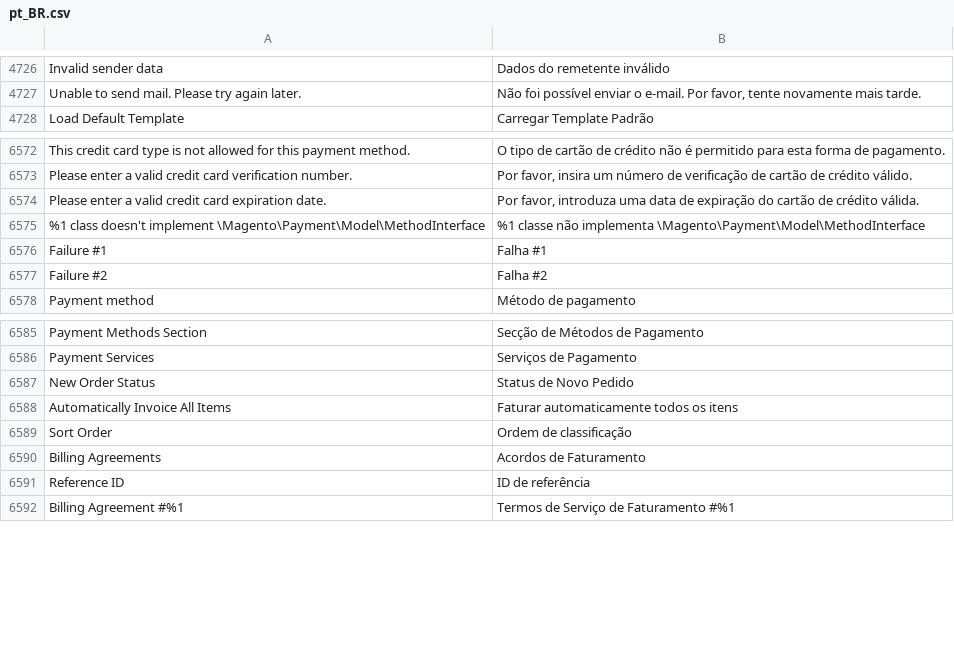
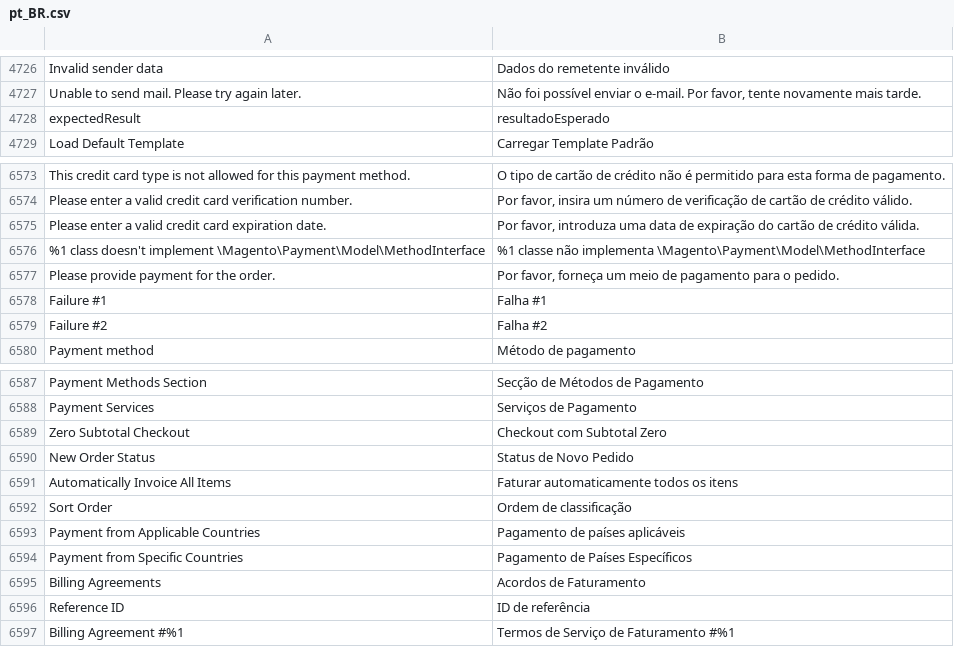
Before and after one commit to magento-l10n/language-pt_BR, a CSV file: pt_BR.csv, drawn as a sheet; only a part is shown, gaps mark what is left out; the diff names each change by its address in the sheet, - before the commit and + after, or states it on an @@ line.

Commit message:
Updating translations from Crowdin.

```diff
--- a/pt_BR.csv
+++ b/pt_BR.csv
+row 4728: expectedResult | resultadoEsperado
+row 6577: Please provide payment for the order. | Por favor, forneça um meio de pagamento para o pedido.
+row 6589: Zero Subtotal Checkout | Checkout com Subtotal Zero
+row 6593: Payment from Applicable Countries | Pagamento de países aplicáveis
+row 6594: Payment from Specific Countries | Pagamento de Países Específicos
```
Also changed, not shown: 1 other file.
